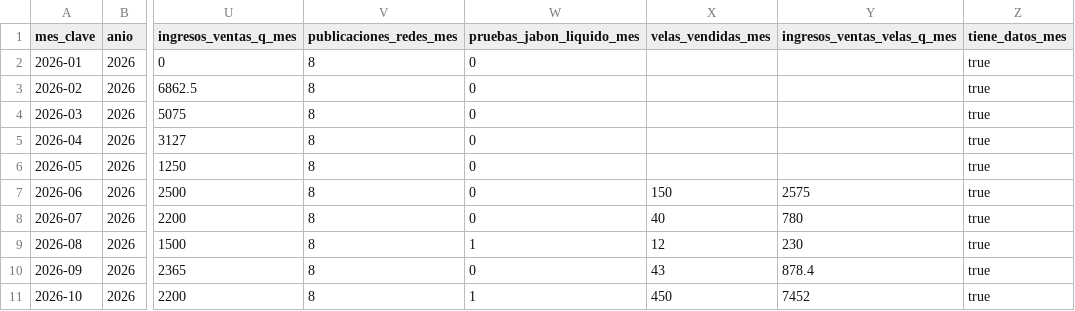
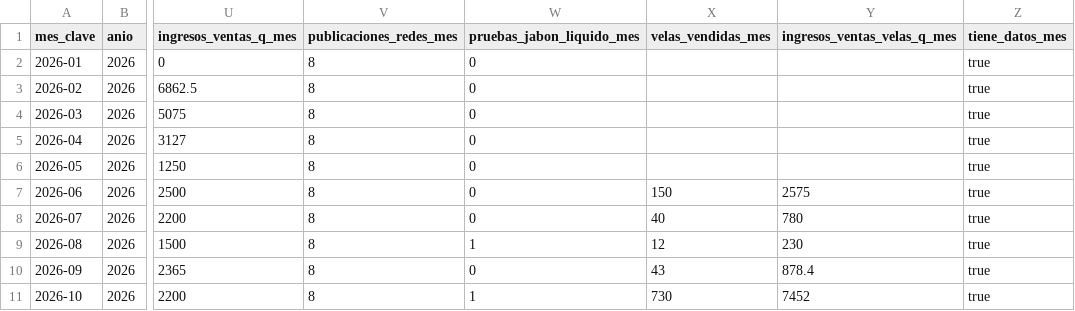
Before and after one commit to geograficaaala/Tablero_dinamico_AALA, a CSV file: data/conservando_atitlan/2026/datos_mensuales.csv, drawn as a sheet; only a part is shown, gaps mark what is left out; the diff names each change by its address in the sheet, - before the commit and + after, or states it on an @@ line.

Commit message:
Add files via upload

```diff
--- a/data/conservando_atitlan/2026/datos_mensuales.csv
+++ b/data/conservando_atitlan/2026/datos_mensuales.csv
-X11 (velas_vendidas_mes): 450
+X11 (velas_vendidas_mes): 730
```
